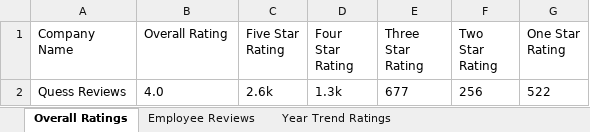
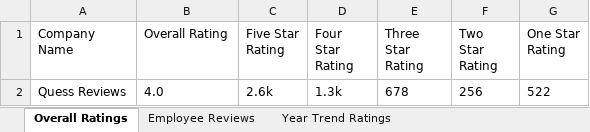
Before and after one commit to GopalaGovindharaju/puppeteer, an Excel workbook: AmbitionBoxwithurl.xlsx (was AmbitionBoxDynamic.xlsx), sheet Overall Ratings, drawn as a sheet; values as stored, in another font and other column widths than the file's, no borders; the diff names each change by its address in the sheet, - before the commit and + after, or states it on an @@ line.

```diff
--- a/AmbitionBoxDynamic.xlsx (sheet Overall Ratings)
+++ b/AmbitionBoxwithurl.xlsx (sheet Overall Ratings)
-E2 (Three Star Rating): 677
+E2 (Three Star Rating): 678
```
Also changed, not shown: 2 other files.
